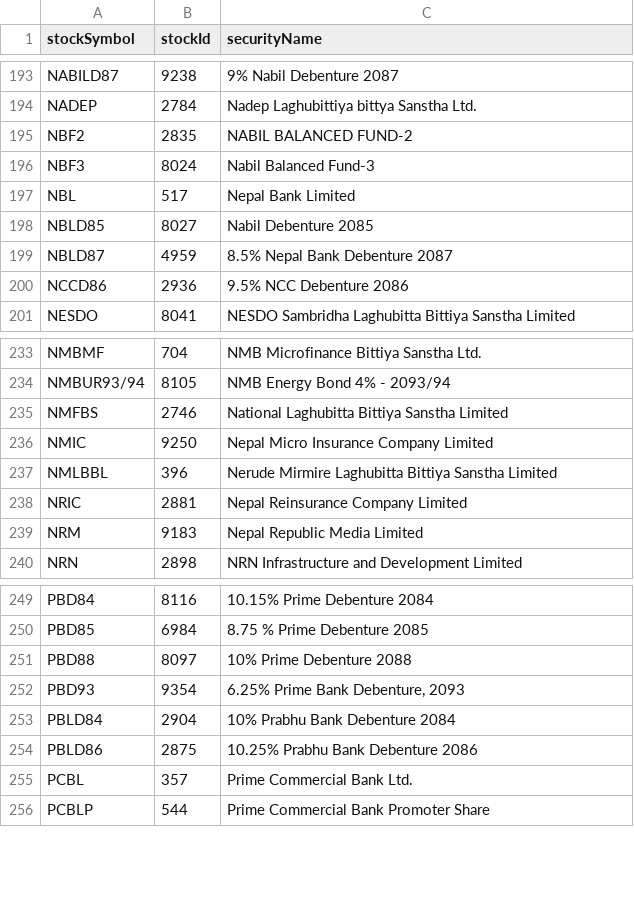
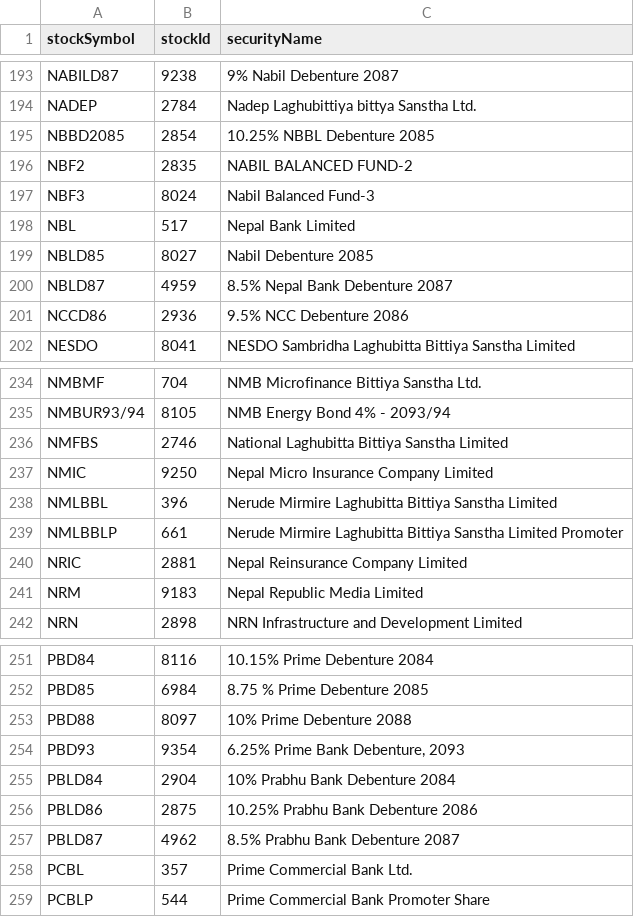
Before and after one commit to mekalimaicha/nepse-floorsheet, a CSV file: data/lookups/stocks.csv, drawn as a sheet; only a part is shown, gaps mark what is left out.

```diff
--- a/data/lookups/stocks.csv
+++ b/data/lookups/stocks.csv
@@ -194,2 +194,3 @@ NABILD87,9238,9% Nabil Debenture 2087
 NADEP,2784,Nadep Laghubittiya bittya Sanstha Ltd.
+NBBD2085,2854,10.25% NBBL Debenture 2085
 NBF2,2835,NABIL BALANCED FUND-2
@@ -237,2 +238,3 @@ NMIC,9250,Nepal Micro Insurance Company Limited
 NMLBBL,396,Nerude Mirmire Laghubitta Bittiya Sanstha Limited
+NMLBBLP,661,Nerude Mirmire Laghubitta Bittiya Sanstha Limited Promoter
 NRIC,2881,Nepal Reinsurance Company Limited
@@ -254,2 +256,3 @@ PBLD84,2904,10% Prabhu Bank Debenture 2084
 PBLD86,2875,10.25% Prabhu Bank  Debenture 2086
+PBLD87,4962,8.5% Prabhu Bank Debenture 2087
 PCBL,357,Prime Commercial Bank Ltd.
```
Also changed, not shown: 1 other file.
